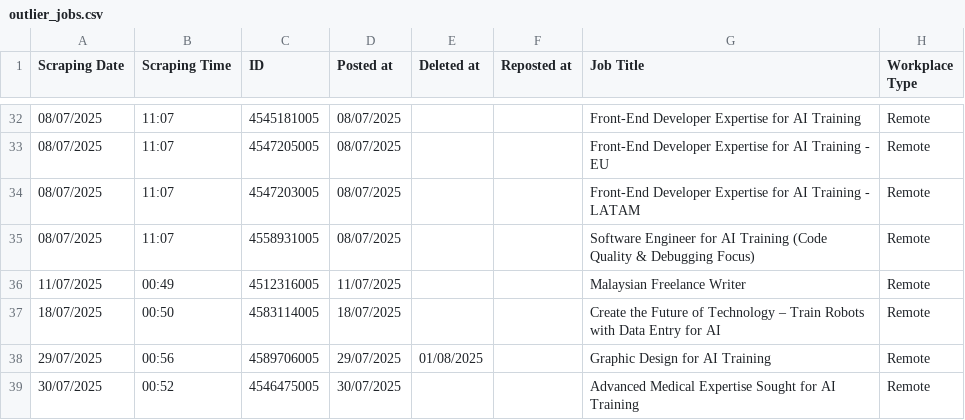
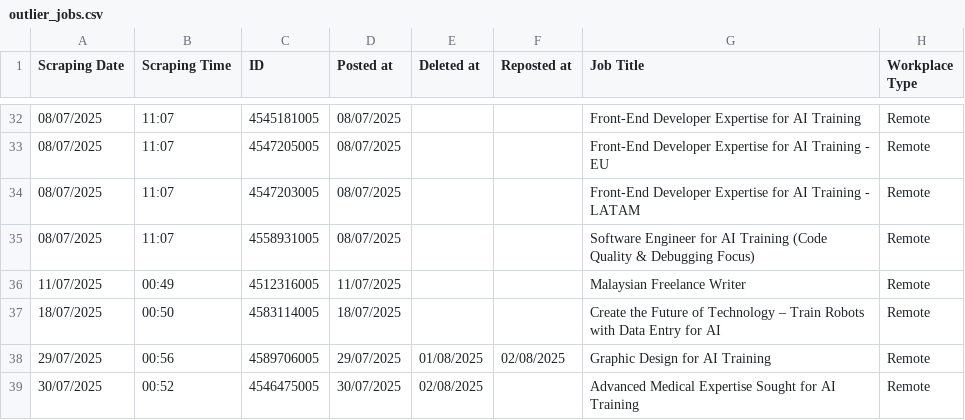
Before and after one commit to facostarainis/outlier, a CSV file: outlier_jobs.csv, drawn as a sheet; only a part is shown, gaps mark what is left out; the diff names each change by its address in the sheet, - before the commit and + after, or states it on an @@ line.

```diff
--- a/outlier_jobs.csv
+++ b/outlier_jobs.csv
-F38 (Reposted at): (empty)
+F38 (Reposted at): 02/08/2025
-E39 (Deleted at): (empty)
+E39 (Deleted at): 02/08/2025
```
Also changed, not shown: outlier_jobs_temp.csv.
